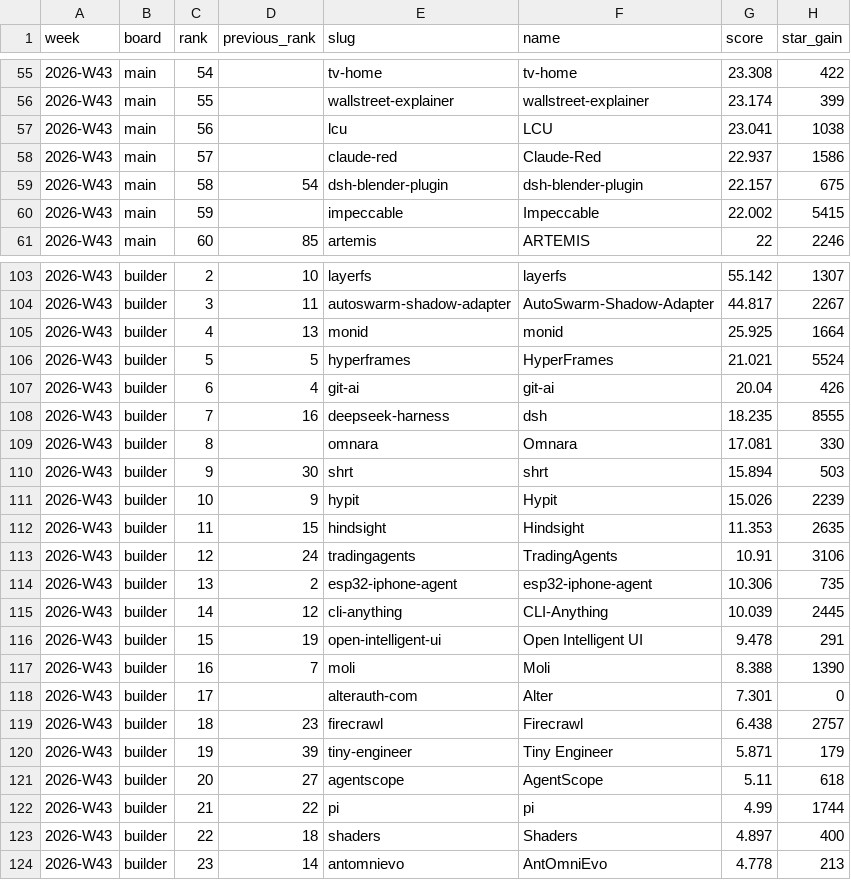
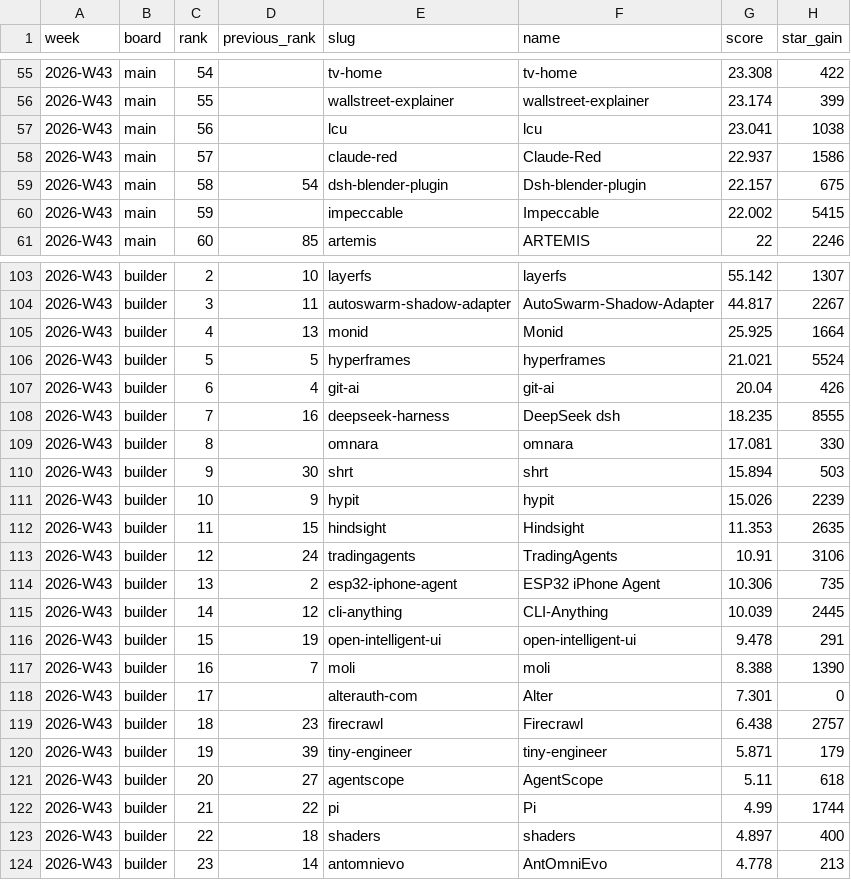
Before and after one commit to viralagent-si/viralagent-data, a CSV file: leaderboards/2026-W43.csv, drawn as a sheet; only a part is shown, gaps mark what is left out; the diff covers the shown part only; the diff names each change by its address in the sheet, - before the commit and + after, or states it on an @@ line.

```diff
--- a/leaderboards/2026-W43.csv
+++ b/leaderboards/2026-W43.csv
-F57 (name): LCU
+F57 (name): lcu
-F59 (name): dsh-blender-plugin
+F59 (name): Dsh-blender-plugin
-F105 (name): monid
+F105 (name): Monid
-F106 (name): HyperFrames
+F106 (name): hyperframes
-F108 (name): dsh
+F108 (name): DeepSeek dsh
-F109 (name): Omnara
+F109 (name): omnara
-F111 (name): Hypit
+F111 (name): hypit
-F114 (name): esp32-iphone-agent
+F114 (name): ESP32 iPhone Agent
-F116 (name): Open Intelligent UI
+F116 (name): open-intelligent-ui
-F117 (name): Moli
+F117 (name): moli
-F120 (name): Tiny Engineer
+F120 (name): tiny-engineer
-F122 (name): pi
+F122 (name): Pi
-F123 (name): Shaders
+F123 (name): shaders
```
Also changed, not shown: 24 edited cells elsewhere in this file, leaderboards/2026-W40.csv, leaderboards/2026-W41.csv, 7 other files.
